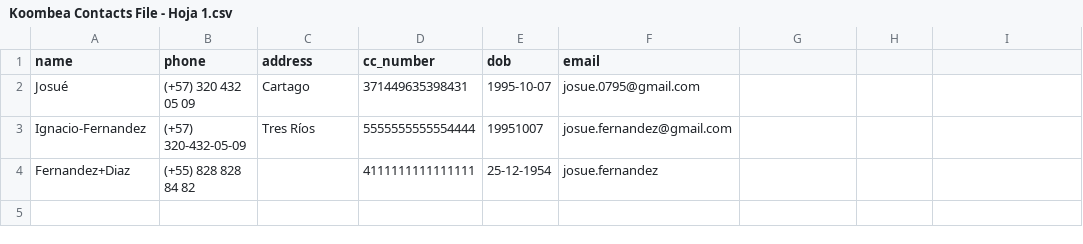
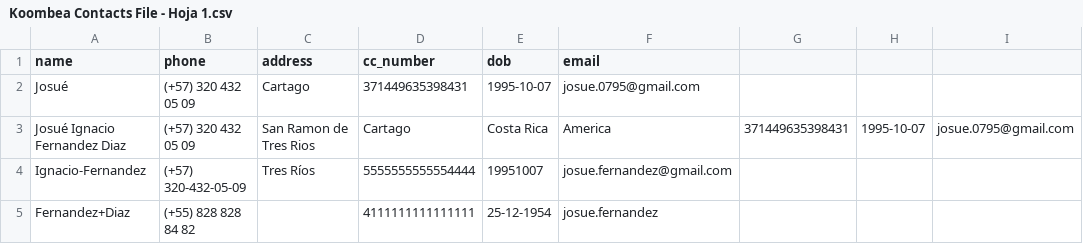
Before and after one commit to J0SUEFDZ/koombea, a CSV file: Koombea Contacts File - Hoja 1.csv, drawn as a sheet; the diff names each change by its address in the sheet, - before the commit and + after, or states it on an @@ line.

Commit message:
Display contacts and adds pagination

```diff
--- a/Koombea Contacts File - Hoja 1.csv
+++ b/Koombea Contacts File - Hoja 1.csv
+row 3: Josué Ignacio Fernandez Diaz | (+57) 320 432 05 09 | San Ramon de Tres Rios | Cartago | Costa Rica | America | 371449635398431 | 1995-10-07 | josue.0795@gmail.com
```
Also changed, not shown: 6 other files.
